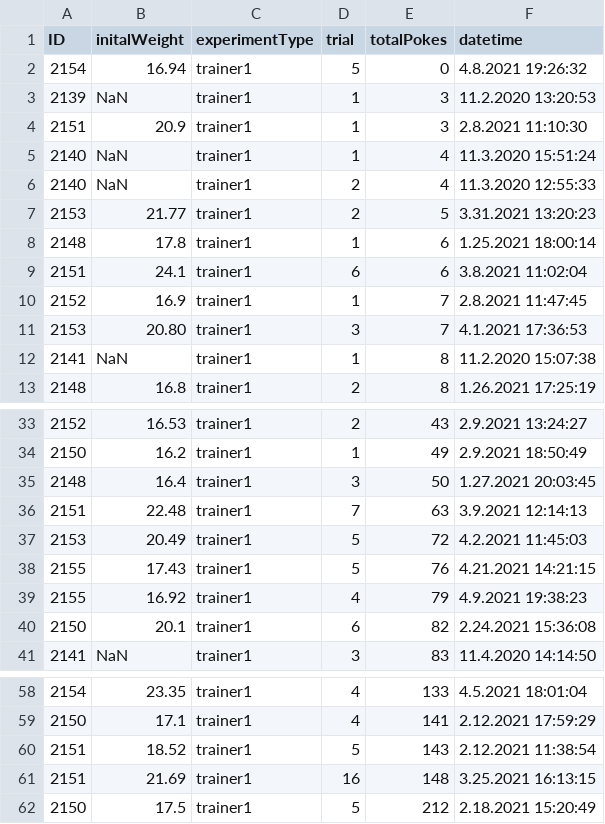
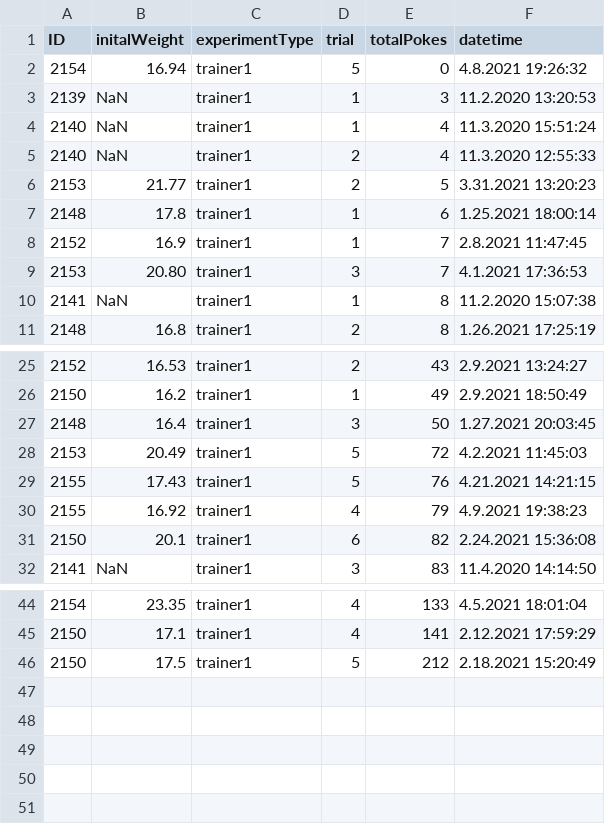
Before and after one commit to civond/FMON_DataManagement, a CSV file: T1_FMON_performanceData.csv, drawn as a sheet; only a part is shown, gaps mark what is left out; the diff covers the shown part only; the diff names each change by its address in the sheet, - before the commit and + after, or states it on an @@ line.

```diff
--- a/T1_FMON_performanceData.csv
+++ b/T1_FMON_performanceData.csv
-row 4: 2151 | 20.9 | trainer1 | 1 | 3 | 2.8.2021 11:10:30
-row 9: 2151 | 24.1 | trainer1 | 6 | 6 | 3.8.2021 11:02:04
-row 36: 2151 | 22.48 | trainer1 | 7 | 63 | 3.9.2021 12:14:13
-row 60: 2151 | 18.52 | trainer1 | 5 | 143 | 2.12.2021 11:38:54
-row 61: 2151 | 21.69 | trainer1 | 16 | 148 | 3.25.2021 16:13:15
```
Also changed, not shown: 11 removed rows elsewhere in this file, FMON_performanceData.csv, 10 other files.
